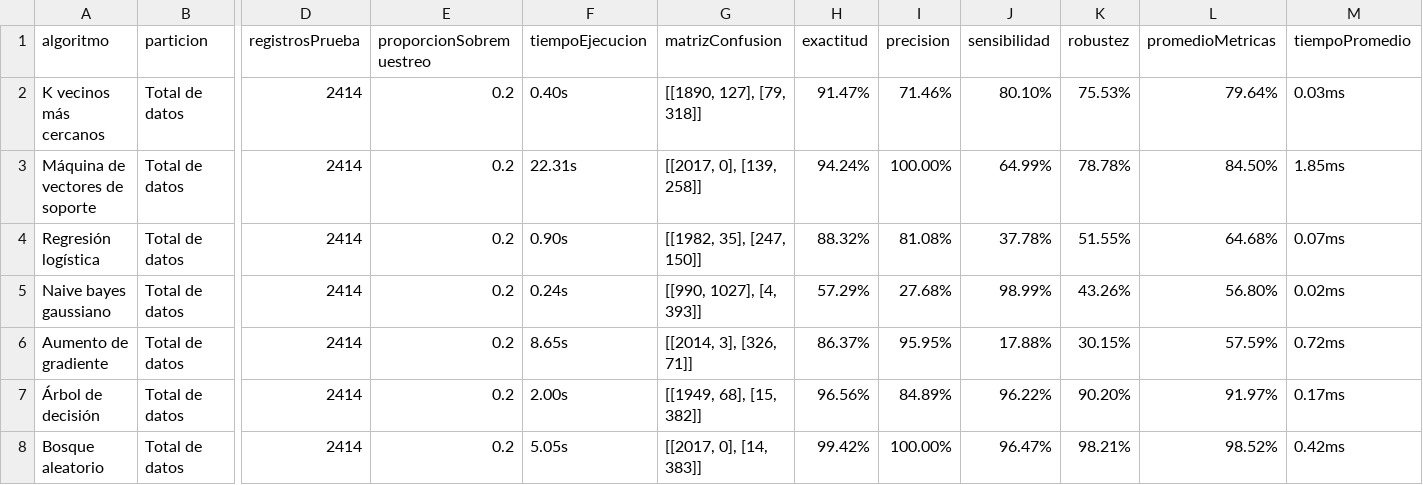
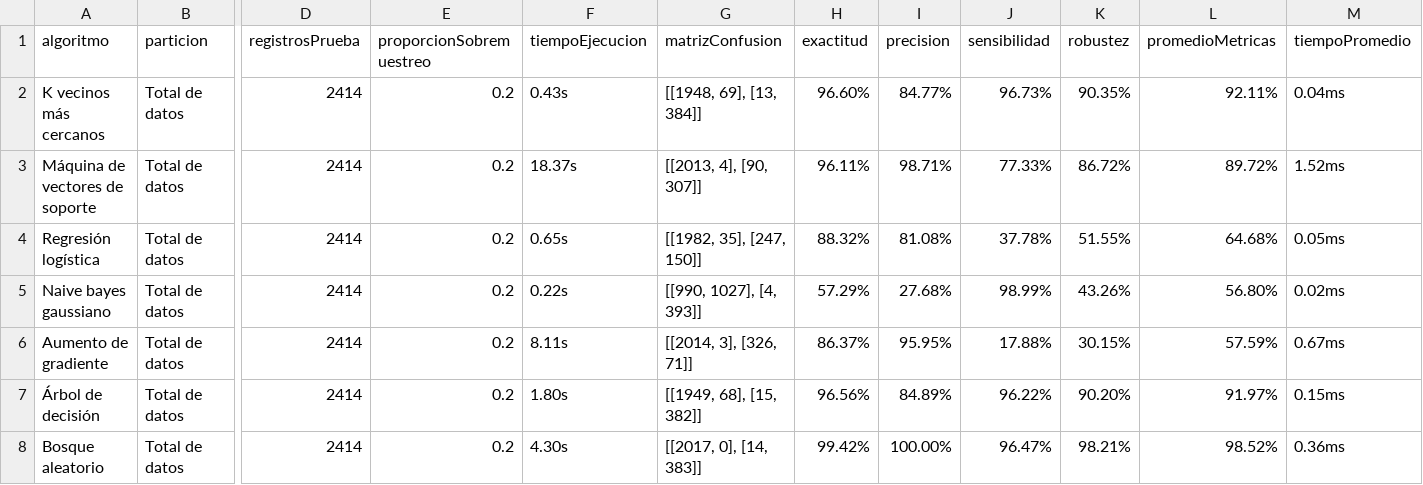
Before and after one commit to RonaldoNolasco/personal-thesis-development, a CSV file: 4-modelling/3-output/result.csv, drawn as a sheet; only a part is shown, gaps mark what is left out; the diff names each change by its address in the sheet, - before the commit and + after, or states it on an @@ line.

```diff
--- a/4-modelling/3-output/result.csv
+++ b/4-modelling/3-output/result.csv
-F2 (tiempoEjecucion): 0.40s
+F2 (tiempoEjecucion): 0.43s
-G2 (matrizConfusion): [[1890, 127], [79, 318]]
+G2 (matrizConfusion): [[1948, 69], [13, 384]]
-H2 (exactitud): 91.47%
+H2 (exactitud): 96.60%
-I2 (precision): 71.46%
+I2 (precision): 84.77%
-J2 (sensibilidad): 80.10%
+J2 (sensibilidad): 96.73%
-K2 (robustez): 75.53%
+K2 (robustez): 90.35%
-L2 (promedioMetricas): 79.64%
+L2 (promedioMetricas): 92.11%
-M2 (tiempoPromedio): 0.03ms
+M2 (tiempoPromedio): 0.04ms
-F3 (tiempoEjecucion): 22.31s
+F3 (tiempoEjecucion): 18.37s
-G3 (matrizConfusion): [[2017, 0], [139, 258]]
+G3 (matrizConfusion): [[2013, 4], [90, 307]]
-H3 (exactitud): 94.24%
+H3 (exactitud): 96.11%
-I3 (precision): 100.00%
+I3 (precision): 98.71%
-J3 (sensibilidad): 64.99%
+J3 (sensibilidad): 77.33%
-K3 (robustez): 78.78%
+K3 (robustez): 86.72%
-L3 (promedioMetricas): 84.50%
+L3 (promedioMetricas): 89.72%
-M3 (tiempoPromedio): 1.85ms
+M3 (tiempoPromedio): 1.52ms
-F4 (tiempoEjecucion): 0.90s
+F4 (tiempoEjecucion): 0.65s
-M4 (tiempoPromedio): 0.07ms
+M4 (tiempoPromedio): 0.05ms
-F5 (tiempoEjecucion): 0.24s
+F5 (tiempoEjecucion): 0.22s
-F6 (tiempoEjecucion): 8.65s
+F6 (tiempoEjecucion): 8.11s
-M6 (tiempoPromedio): 0.72ms
+M6 (tiempoPromedio): 0.67ms
-F7 (tiempoEjecucion): 2.00s
+F7 (tiempoEjecucion): 1.80s
-M7 (tiempoPromedio): 0.17ms
+M7 (tiempoPromedio): 0.15ms
-F8 (tiempoEjecucion): 5.05s
+F8 (tiempoEjecucion): 4.30s
-M8 (tiempoPromedio): 0.42ms
+M8 (tiempoPromedio): 0.36ms
```
Also changed, not shown: 5-evaluation/1-input/algorithms/result.csv, 5-evaluation/3-output/result.csv, 2 other files.
